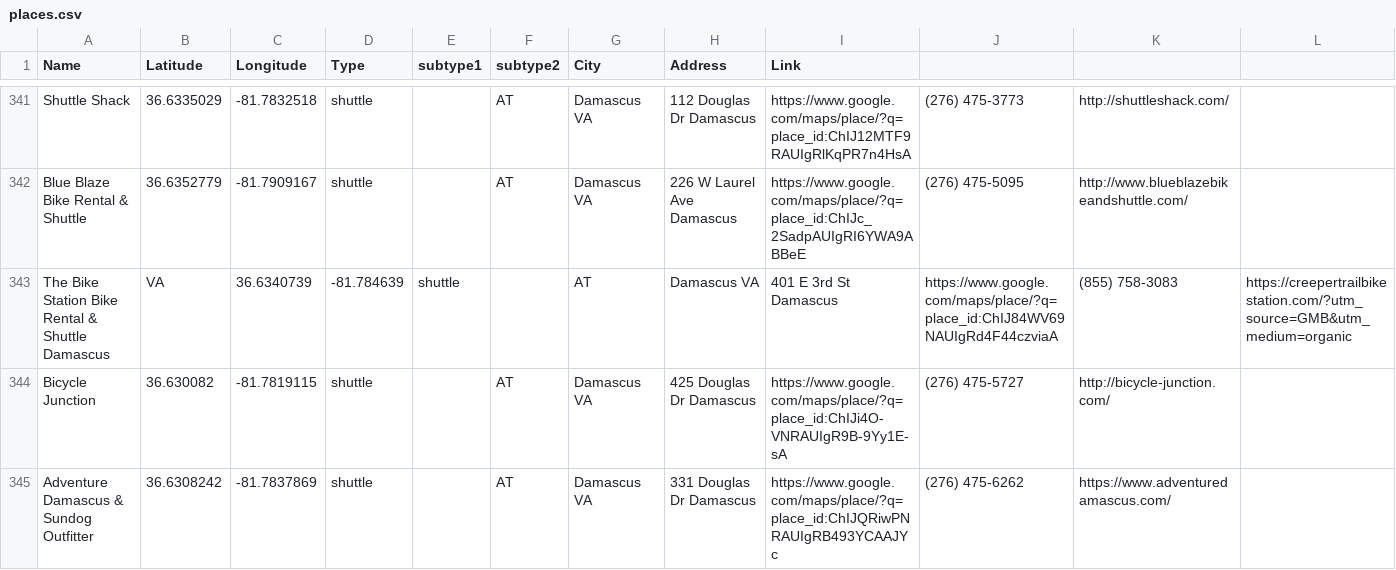
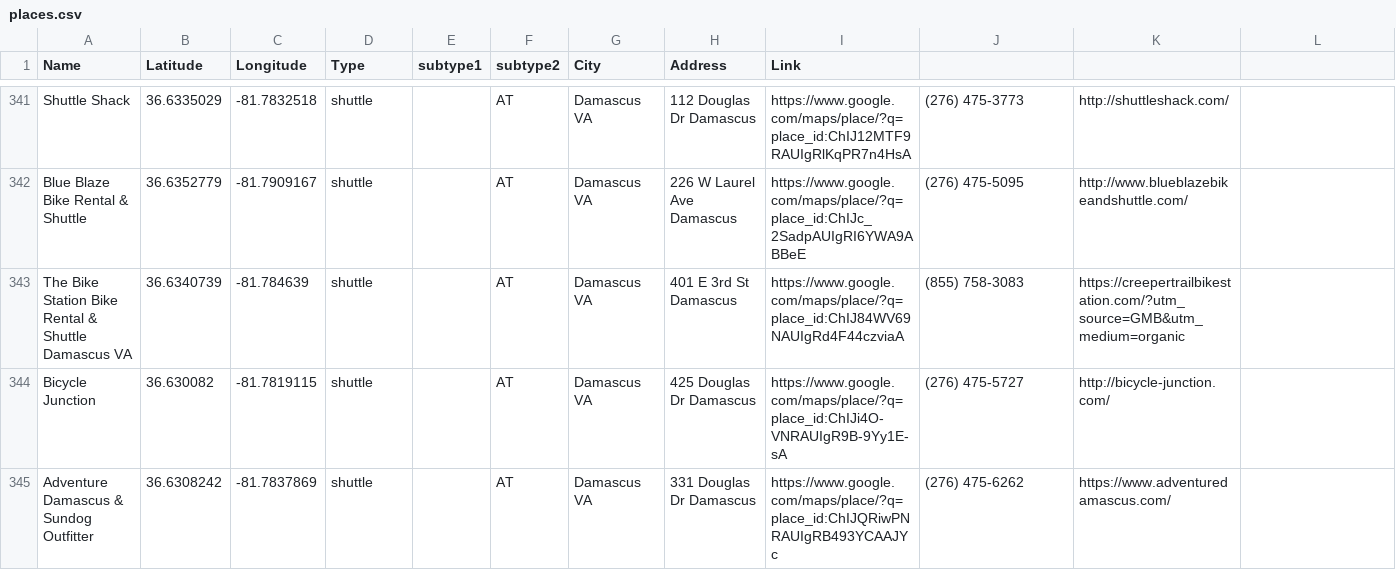
Before and after one commit to oshiewhite/atmap, a CSV file: data/places.csv, drawn as a sheet; only a part is shown, gaps mark what is left out.

Commit message:
Update places.csv

```diff
--- a/data/places.csv
+++ b/data/places.csv
@@ -342,3 +342,3 @@ Shuttle Shack,36.6335029,-81.7832518,shuttle,,AT,Damascus VA,112 Douglas Dr Dama
 Blue Blaze Bike Rental & Shuttle,36.6352779,-81.7909167,shuttle,,AT,Damascus VA,226 W Laurel Ave Damascus,https://www.google.com/maps/place/?q=place_id:ChIJc_2SadpAUIgRI6YWA9ABBeE,(276) 475-5095,http://www.blueblazebikeandshuttle.com/
-The Bike Station Bike Rental & Shuttle Damascus, VA,36.6340739,-81.784639,shuttle,,AT,Damascus VA,401 E 3rd St Damascus,https://www.google.com/maps/place/?q=place_id:ChIJ84WV69NAUIgRd4F44czviaA,(855) 758-3083,https://creepertrailbikestation.com/?utm_source=GMB&utm_medium=organic
+The Bike Station Bike Rental & Shuttle Damascus VA,36.6340739,-81.784639,shuttle,,AT,Damascus VA,401 E 3rd St Damascus,https://www.google.com/maps/place/?q=place_id:ChIJ84WV69NAUIgRd4F44czviaA,(855) 758-3083,https://creepertrailbikestation.com/?utm_source=GMB&utm_medium=organic
 Bicycle Junction,36.630082,-81.7819115,shuttle,,AT,Damascus VA,425 Douglas Dr Damascus,https://www.google.com/maps/place/?q=place_id:ChIJi4O-VNRAUIgR9B-9Yy1E-sA,(276) 475-5727,http://bicycle-junction.com/
```
